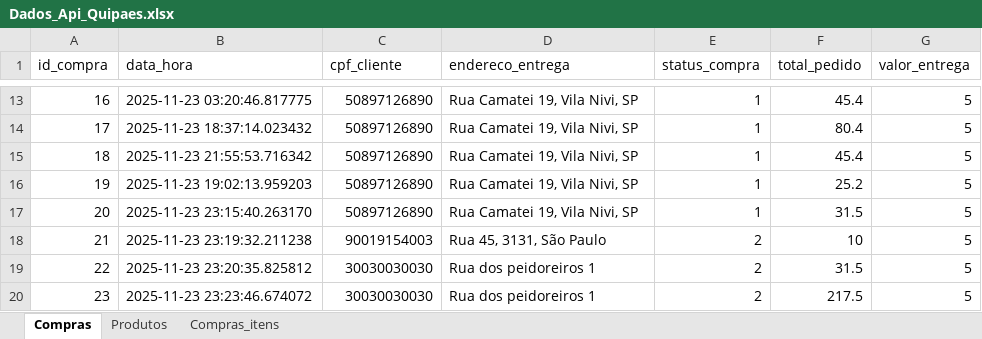
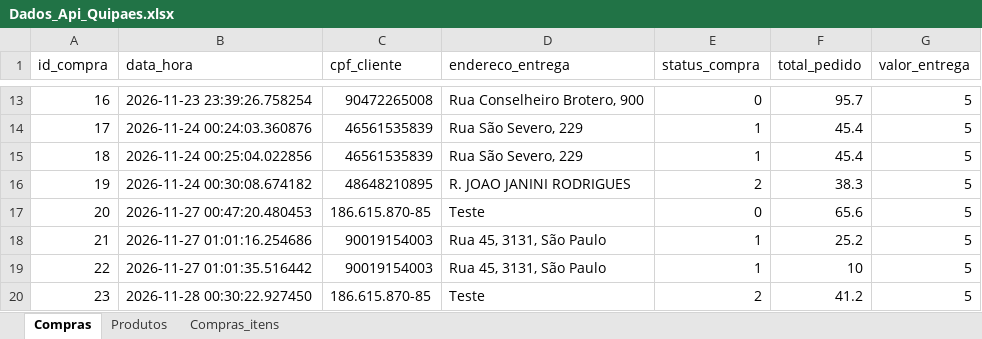
Before and after one commit to Joaovict07/mobile_quipaes, an Excel workbook: quipaesapp/assets/Dados_Api_Quipaes.xlsx, sheet Compras, drawn as a sheet; only a part is shown, gaps mark what is left out; values as stored, in another font and other column widths than the file's, no borders; charts and pictures not drawn; the diff covers the shown part only; the diff names each change by its address in the sheet, - before the commit and + after, or states it on an @@ line.

Commit message:
Correção

```diff
--- a/quipaesapp/assets/Dados_Api_Quipaes.xlsx (sheet Compras)
+++ b/quipaesapp/assets/Dados_Api_Quipaes.xlsx (sheet Compras)
-B13 (data_hora): 2025-11-23 03:20:46.817775
+B13 (data_hora): 2026-11-23 23:39:26.758254
-C13 (cpf_cliente): 50897126890
+C13 (cpf_cliente): 90472265008
-D13 (endereco_entrega): Rua Camatei 19, Vila Nivi, SP
+D13 (endereco_entrega): Rua Conselheiro Brotero, 900
-E13 (status_compra): 1
+E13 (status_compra): 0
-F13 (total_pedido): 45.4
+F13 (total_pedido): 95.7
-B14 (data_hora): 2025-11-23 18:37:14.023432
+B14 (data_hora): 2026-11-24 00:24:03.360876
-C14:C15 (cpf_cliente): 50897126890
+C14:C15 (cpf_cliente): 46561535839
-D14:D15 (endereco_entrega): Rua Camatei 19, Vila Nivi, SP
+D14:D15 (endereco_entrega): Rua São Severo, 229
-F14 (total_pedido): 80.4
+F14 (total_pedido): 45.4
-B15 (data_hora): 2025-11-23 21:55:53.716342
+B15 (data_hora): 2026-11-24 00:25:04.022856
-B16 (data_hora): 2025-11-23 19:02:13.959203
+B16 (data_hora): 2026-11-24 00:30:08.674182
-C16 (cpf_cliente): 50897126890
+C16 (cpf_cliente): 48648210895
-D16 (endereco_entrega): Rua Camatei 19, Vila Nivi, SP
+D16 (endereco_entrega): R. JOAO JANINI RODRIGUES
-E16 (status_compra): 1
+E16 (status_compra): 2
-F16 (total_pedido): 25.2
+F16 (total_pedido): 38.3
-B17 (data_hora): 2025-11-23 23:15:40.263170
+B17 (data_hora): 2026-11-27 00:47:20.480453
-C17 (cpf_cliente): 50897126890
+C17 (cpf_cliente): 186.615.870-85
-D17 (endereco_entrega): Rua Camatei 19, Vila Nivi, SP
+D17 (endereco_entrega): Teste
-E17 (status_compra): 1
+E17 (status_compra): 0
-F17 (total_pedido): 31.5
+F17 (total_pedido): 65.6
-B18 (data_hora): 2025-11-23 23:19:32.211238
+B18 (data_hora): 2026-11-27 01:01:16.254686
-E18:E19 (status_compra): 2
+E18:E19 (status_compra): 1
-F18 (total_pedido): 10
+F18 (total_pedido): 25.2
-B19 (data_hora): 2025-11-23 23:20:35.825812
+B19 (data_hora): 2026-11-27 01:01:35.516442
-C19 (cpf_cliente): 30030030030
+C19 (cpf_cliente): 90019154003
-D19 (endereco_entrega): Rua dos peidoreiros 1
+D19 (endereco_entrega): Rua 45, 3131, São Paulo
-F19 (total_pedido): 31.5
+F19 (total_pedido): 10
-B20 (data_hora): 2025-11-23 23:23:46.674072
+B20 (data_hora): 2026-11-28 00:30:22.927450
-C20 (cpf_cliente): 30030030030
+C20 (cpf_cliente): 186.615.870-85
-D20 (endereco_entrega): Rua dos peidoreiros 1
+D20 (endereco_entrega): Teste
-F20 (total_pedido): 217.5
+F20 (total_pedido): 41.2
```
Also changed, not shown: 9 removed rows and 47 edited cells elsewhere in this sheet, charts or pictures.
